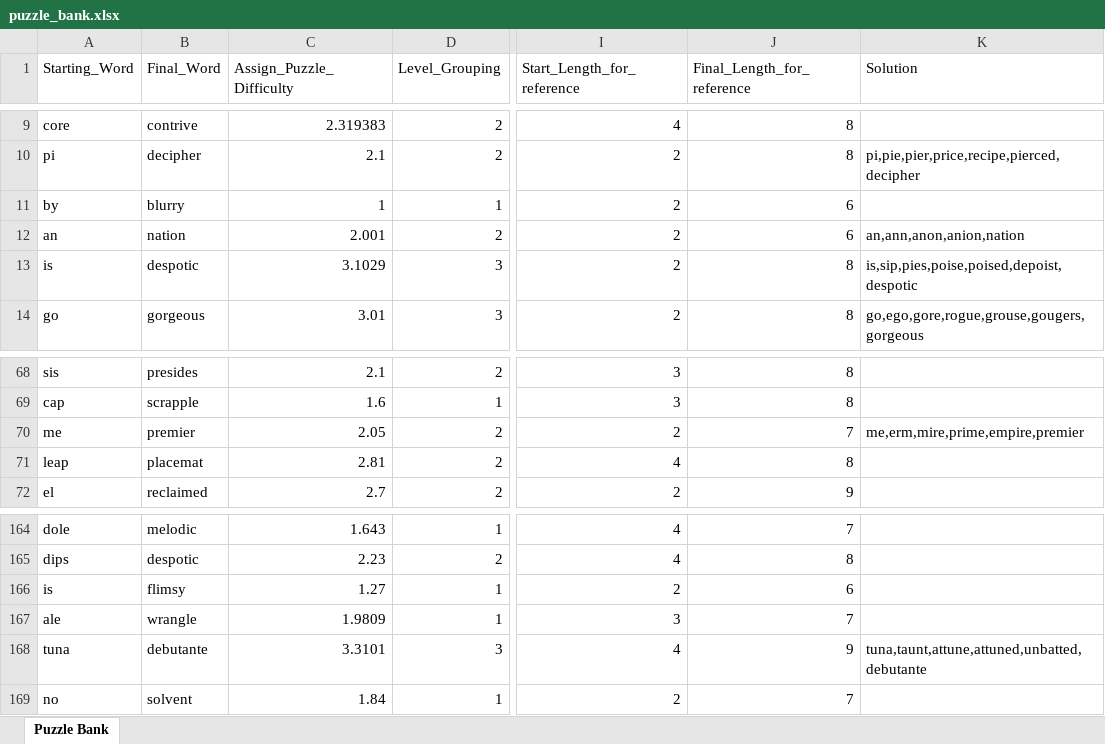
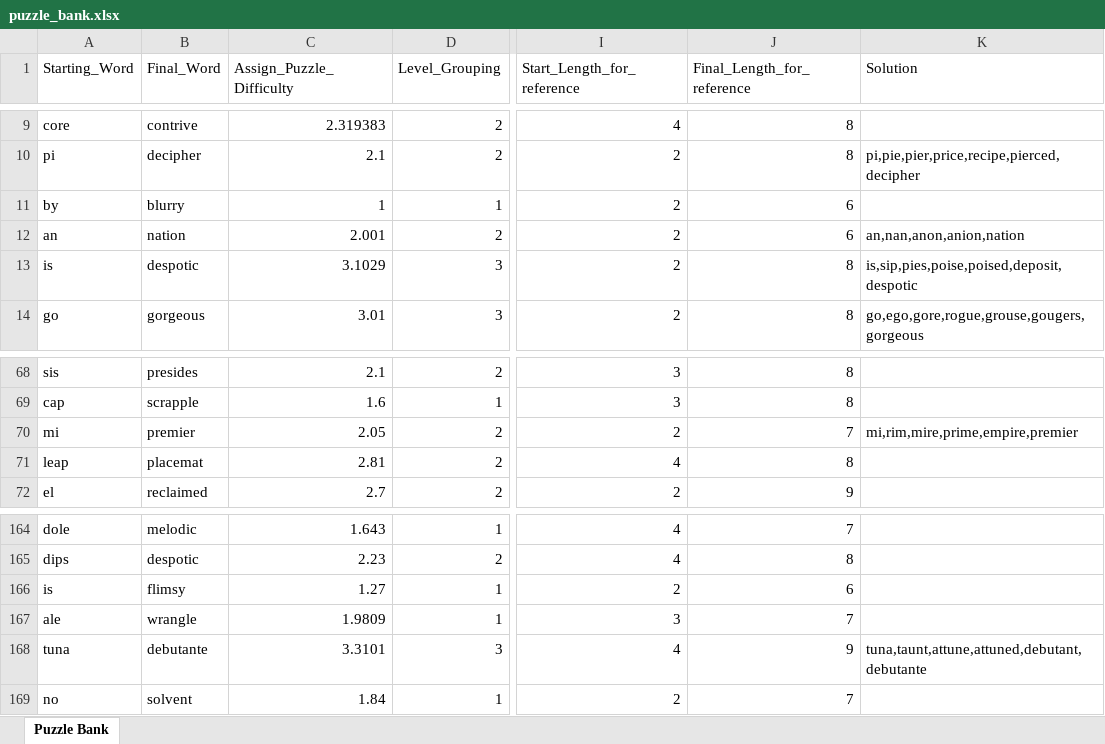
Before and after one commit to jmaser54/letter-ladder, an Excel workbook: scripts/puzzle_bank.xlsx, sheet Puzzle Bank, drawn as a sheet; only a part is shown, gaps mark what is left out; values as stored, in another font and other column widths than the file's, no borders; the diff names each change by its address in the sheet, - before the commit and + after, or states it on an @@ line.

Commit message:
Add files via upload

```diff
--- a/scripts/puzzle_bank.xlsx (sheet Puzzle Bank)
+++ b/scripts/puzzle_bank.xlsx (sheet Puzzle Bank)
-K12 (Solution): an,ann,anon,anion,nation
+K12 (Solution): an,nan,anon,anion,nation
-K13 (Solution): is,sip,pies,poise,poised,depoist,despotic
+K13 (Solution): is,sip,pies,poise,poised,deposit,despotic
-A70 (Starting_Word): me
+A70 (Starting_Word): mi
-K70 (Solution): me,erm,mire,prime,empire,premier
+K70 (Solution): mi,rim,mire,prime,empire,premier
-K168 (Solution): tuna,taunt,attune,attuned,unbatted,debutante
+K168 (Solution): tuna,taunt,attune,attuned,debutant,debutante
```
